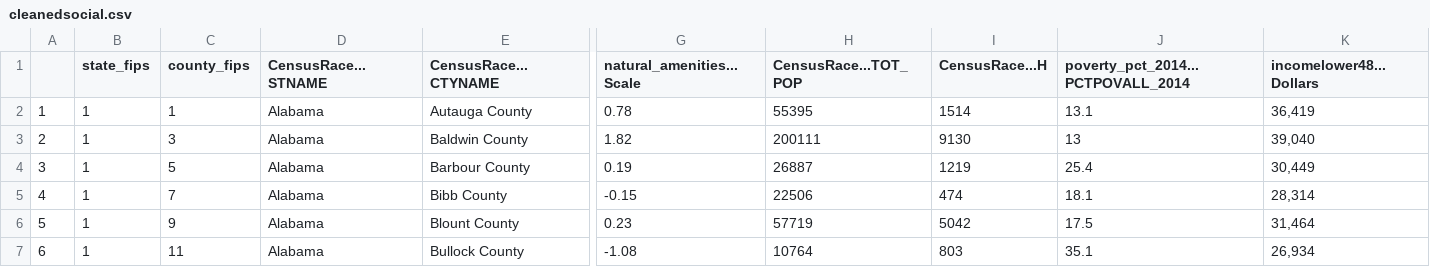
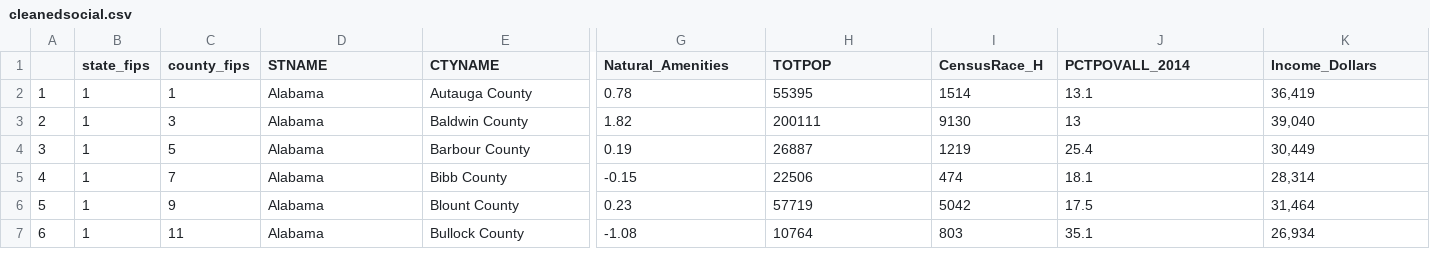
Before and after one commit to matthewkling/vortex, a CSV file: output/master_county_data/cleanedsocial.csv, drawn as a sheet; only a part is shown, gaps mark what is left out; the diff names each change by its address in the sheet, - before the commit and + after, or states it on an @@ line.

```diff
--- a/output/master_county_data/cleanedsocial.csv
+++ b/output/master_county_data/cleanedsocial.csv
-D1: CensusRace...STNAME
+D1: STNAME
-E1: CensusRace...CTYNAME
+E1: CTYNAME
-G1: natural_amenities...Scale
+G1: Natural_Amenities
-H1: CensusRace...TOT_POP
+H1: TOTPOP
-I1: CensusRace...H
+I1: CensusRace_H
-J1: poverty_pct_2014...PCTPOVALL_2014
+J1: PCTPOVALL_2014
-K1: incomelower48...Dollars
+K1: Income_Dollars
```
Also changed, not shown: 3 other files.
